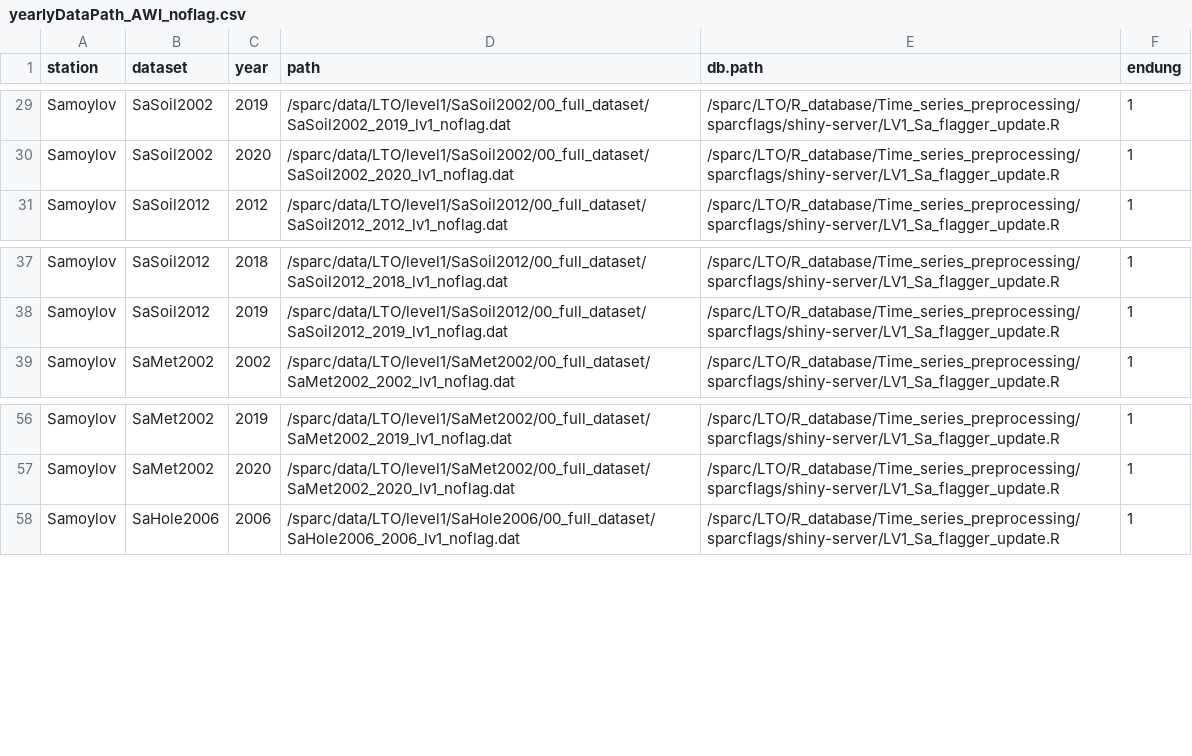
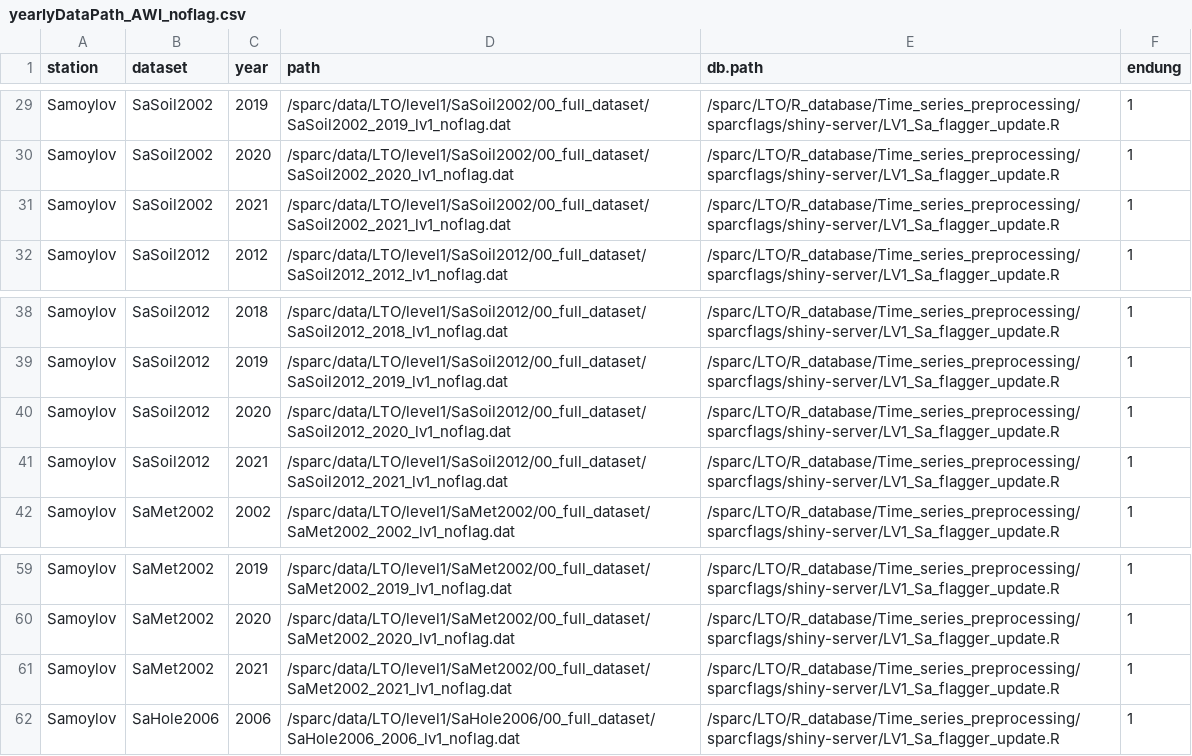
Before and after one commit to Steephan/AWI_LTO_required-scripts-and-files, a CSV file: settings_shiny/yearlyDataPath_AWI_noflag.csv, drawn as a sheet; only a part is shown, gaps mark what is left out; the diff names each change by its address in the sheet, - before the commit and + after, or states it on an @@ line.

```diff
--- a/settings_shiny/yearlyDataPath_AWI_noflag.csv
+++ b/settings_shiny/yearlyDataPath_AWI_noflag.csv
+row 31: Samoylov | SaSoil2002 | 2021 | /sparc/data/LTO/level1/SaSoil2002/00_full_dataset/SaSoil2002_2021_lv1_noflag.dat | /sparc/LTO/R_database/Time_series_preprocessing/sparcflags/shiny-server/LV1_Sa_flagger_update.R | 1
+row 40: Samoylov | SaSoil2012 | 2020 | /sparc/data/LTO/level1/SaSoil2012/00_full_dataset/SaSoil2012_2020_lv1_noflag.dat | /sparc/LTO/R_database/Time_series_preprocessing/sparcflags/shiny-server/LV1_Sa_flagger_update.R | 1
+row 41: Samoylov | SaSoil2012 | 2021 | /sparc/data/LTO/level1/SaSoil2012/00_full_dataset/SaSoil2012_2021_lv1_noflag.dat | /sparc/LTO/R_database/Time_series_preprocessing/sparcflags/shiny-server/LV1_Sa_flagger_update.R | 1
+row 61: Samoylov | SaMet2002 | 2021 | /sparc/data/LTO/level1/SaMet2002/00_full_dataset/SaMet2002_2021_lv1_noflag.dat | /sparc/LTO/R_database/Time_series_preprocessing/sparcflags/shiny-server/LV1_Sa_flagger_update.R | 1
```
Also changed, not shown: settings/wikiplots_variables.csv, settings_shiny/allowedVariables.csv, 31 other files.
